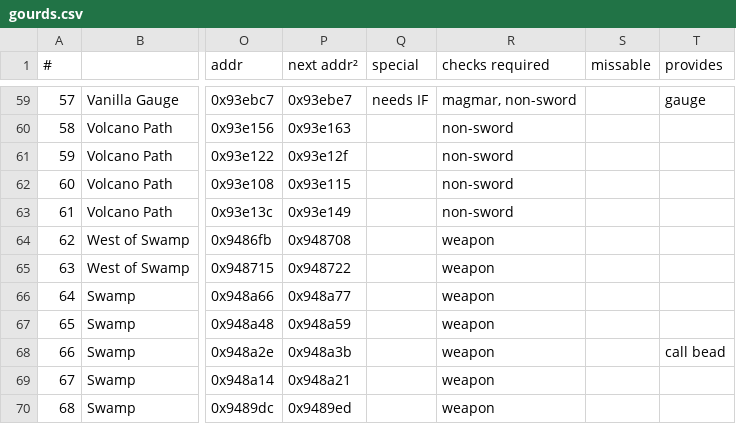
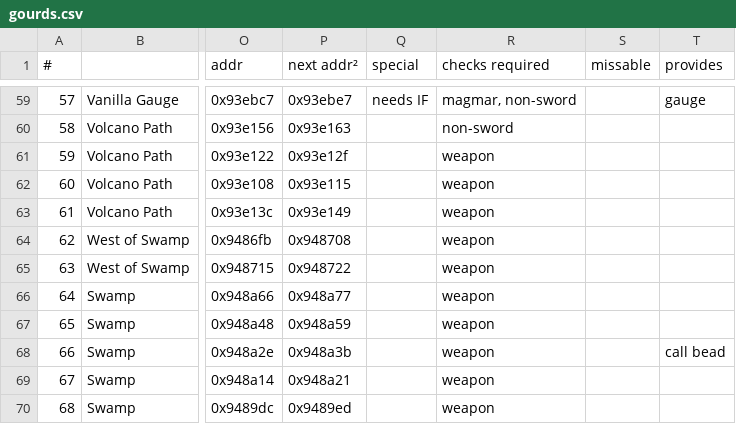
Before and after one commit to black-sliver/evermizer, a CSV file: gourds.csv, drawn as a sheet; only a part is shown, gaps mark what is left out; the diff names each change by its address in the sheet, - before the commit and + after, or states it on an @@ line.

Commit message:
fix logic tree for top-of-volcano gourds, should not make a big difference

```diff
--- a/gourds.csv
+++ b/gourds.csv
-R61:R63 (checks required): non-sword
+R61:R63 (checks required): weapon
```
Also changed, not shown: 1 other file.
